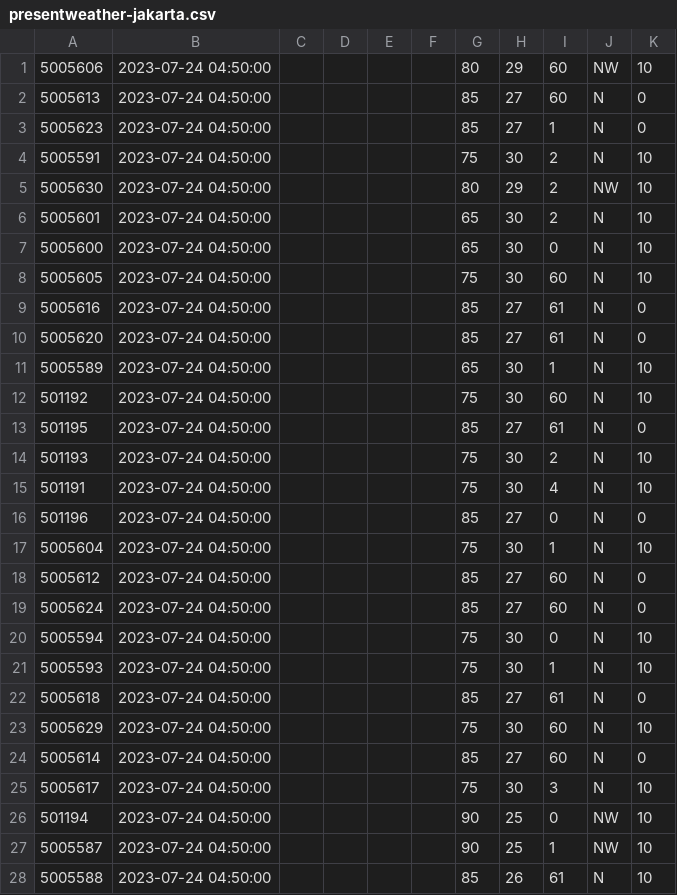
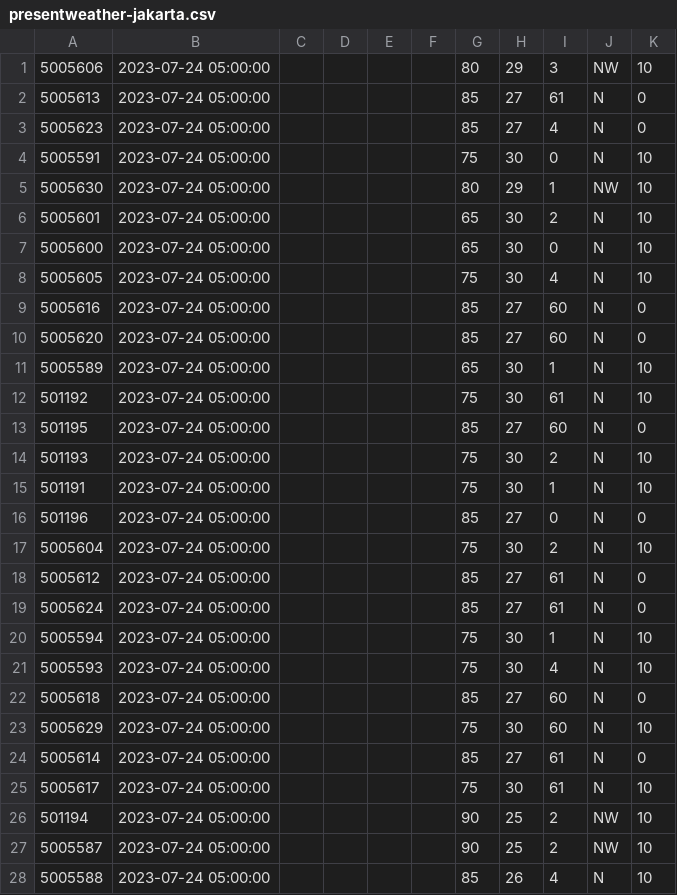
Before and after one commit to miko89/amanca, a CSV file: data/presentweather-jakarta.csv, drawn as a sheet; only a part is shown; the diff covers the shown part only.

```diff
--- a/data/presentweather-jakarta.csv
+++ b/data/presentweather-jakarta.csv
@@ -1,28 +1,28 @@
-5005606;2023-07-24 04:50:00;;;;;80;29;60;NW;10
-5005613;2023-07-24 04:50:00;;;;;85;27;60;N;0
-5005623;2023-07-24 04:50:00;;;;;85;27;1;N;0
-5005591;2023-07-24 04:50:00;;;;;75;30;2;N;10
-5005630;2023-07-24 04:50:00;;;;;80;29;2;NW;10
-5005601;2023-07-24 04:50:00;;;;;65;30;2;N;10
-5005600;2023-07-24 04:50:00;;;;;65;30;0;N;10
-5005605;2023-07-24 04:50:00;;;;;75;30;60;N;10
-5005616;2023-07-24 04:50:00;;;;;85;27;61;N;0
-5005620;2023-07-24 04:50:00;;;;;85;27;61;N;0
-5005589;2023-07-24 04:50:00;;;;;65;30;1;N;10
-501192;2023-07-24 04:50:00;;;;;75;30;60;N;10
-501195;2023-07-24 04:50:00;;;;;85;27;61;N;0
-501193;2023-07-24 04:50:00;;;;;75;30;2;N;10
-501191;2023-07-24 04:50:00;;;;;75;30;4;N;10
-501196;2023-07-24 04:50:00;;;;;85;27;0;N;0
-5005604;2023-07-24 04:50:00;;;;;75;30;1;N;10
-5005612;2023-07-24 04:50:00;;;;;85;27;60;N;0
-5005624;2023-07-24 04:50:00;;;;;85;27;60;N;0
-5005594;2023-07-24 04:50:00;;;;;75;30;0;N;10
-5005593;2023-07-24 04:50:00;;;;;75;30;1;N;10
-5005618;2023-07-24 04:50:00;;;;;85;27;61;N;0
-5005629;2023-07-24 04:50:00;;;;;75;30;60;N;10
-5005614;2023-07-24 04:50:00;;;;;85;27;60;N;0
-5005617;2023-07-24 04:50:00;;;;;75;30;3;N;10
-501194;2023-07-24 04:50:00;;;;;90;25;0;NW;10
-5005587;2023-07-24 04:50:00;;;;;90;25;1;NW;10
-5005588;2023-07-24 04:50:00;;;;;85;26;61;N;10
+5005606;2023-07-24 05:00:00;;;;;80;29;3;NW;10
+5005613;2023-07-24 05:00:00;;;;;85;27;61;N;0
+5005623;2023-07-24 05:00:00;;;;;85;27;4;N;0
+5005591;2023-07-24 05:00:00;;;;;75;30;0;N;10
+5005630;2023-07-24 05:00:00;;;;;80;29;1;NW;10
+5005601;2023-07-24 05:00:00;;;;;65;30;2;N;10
+5005600;2023-07-24 05:00:00;;;;;65;30;0;N;10
+5005605;2023-07-24 05:00:00;;;;;75;30;4;N;10
+5005616;2023-07-24 05:00:00;;;;;85;27;60;N;0
+5005620;2023-07-24 05:00:00;;;;;85;27;60;N;0
+5005589;2023-07-24 05:00:00;;;;;65;30;1;N;10
+501192;2023-07-24 05:00:00;;;;;75;30;61;N;10
+501195;2023-07-24 05:00:00;;;;;85;27;60;N;0
+501193;2023-07-24 05:00:00;;;;;75;30;2;N;10
+501191;2023-07-24 05:00:00;;;;;75;30;1;N;10
+501196;2023-07-24 05:00:00;;;;;85;27;0;N;0
+5005604;2023-07-24 05:00:00;;;;;75;30;2;N;10
+5005612;2023-07-24 05:00:00;;;;;85;27;61;N;0
+5005624;2023-07-24 05:00:00;;;;;85;27;61;N;0
+5005594;2023-07-24 05:00:00;;;;;75;30;1;N;10
+5005593;2023-07-24 05:00:00;;;;;75;30;4;N;10
+5005618;2023-07-24 05:00:00;;;;;85;27;60;N;0
+5005629;2023-07-24 05:00:00;;;;;75;30;60;N;10
+5005614;2023-07-24 05:00:00;;;;;85;27;61;N;0
+5005617;2023-07-24 05:00:00;;;;;75;30;61;N;10
+501194;2023-07-24 05:00:00;;;;;90;25;2;NW;10
+5005587;2023-07-24 05:00:00;;;;;90;25;2;NW;10
+5005588;2023-07-24 05:00:00;;;;;85;26;4;N;10
```
Also changed, not shown: 36 edited cells elsewhere in this file, data/merged_data_banten_ps.csv, data/merged_data_jabar_ps.csv, 6 other files.
